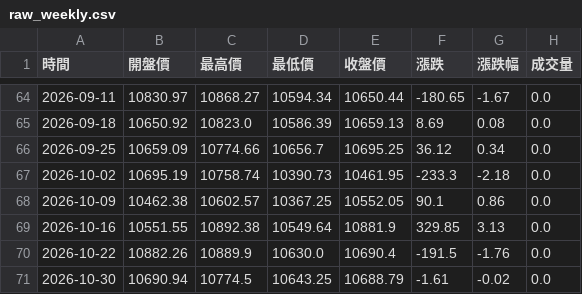
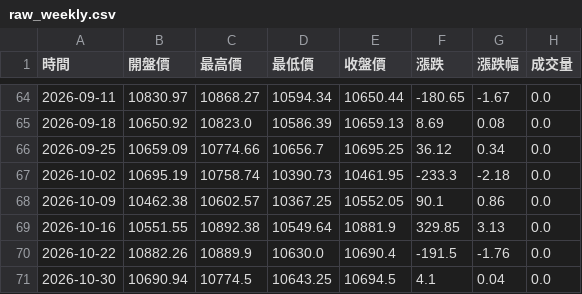
Before and after one commit to hawk82508-cloud/asia-europe-indices, a CSV file: data/FTSE/raw_weekly.csv, drawn as a sheet; only a part is shown, gaps mark what is left out.

```diff
--- a/data/FTSE/raw_weekly.csv
+++ b/data/FTSE/raw_weekly.csv
@@ -70,2 +70,2 @@
 2026-10-22,10882.26,10889.9,10630.0,10690.4,-191.5,-1.76,0.0
-2026-10-30,10690.94,10774.5,10643.25,10688.79,-1.61,-0.02,0.0
+2026-10-30,10690.94,10774.5,10643.25,10694.5,4.1,0.04,0.0
```
Also changed, not shown: data/FCHI/raw_daily.csv, data/FCHI/raw_monthly.csv, 8 other files.
